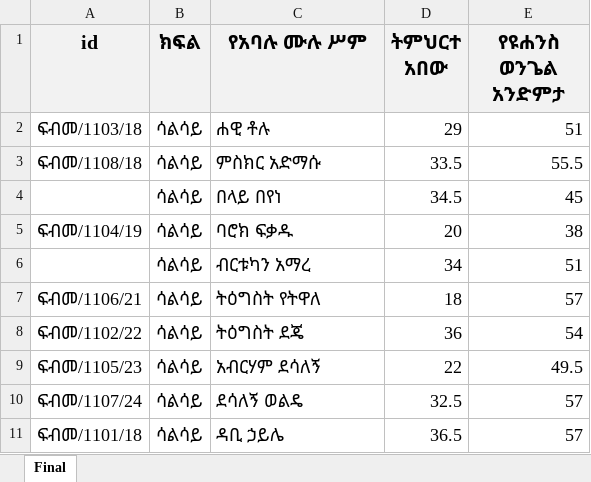
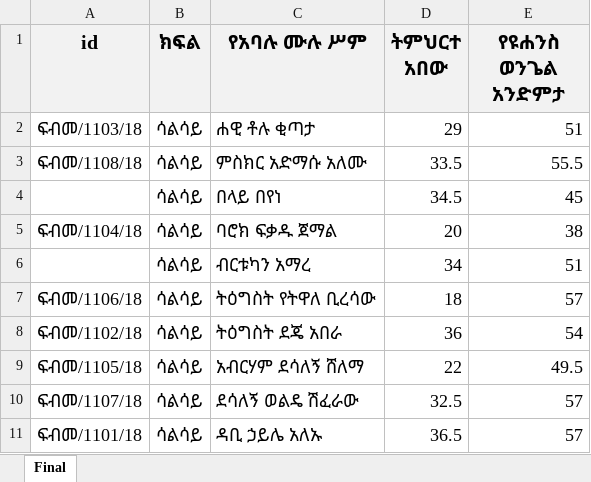
Before and after one commit to dabi-H/Fenot-Result-Portal-Bot, an Excel workbook: src/data/ሳልሳይ.xlsx, sheet Final, drawn as a sheet; values as stored, in another font and other column widths than the file's, no borders; the diff names each change by its address in the sheet, - before the commit and + after, or states it on an @@ line.

Commit message:
result data updated

```diff
--- a/src/data/ሳልሳይ.xlsx (sheet Final)
+++ b/src/data/ሳልሳይ.xlsx (sheet Final)
-C2 (የአባሉ ሙሉ ሥም): ሐዊ ቶሉ
+C2 (የአባሉ ሙሉ ሥም): ሐዊ ቶሉ ቂጣታ
-C3 (የአባሉ ሙሉ ሥም): ምስክር አድማሱ
+C3 (የአባሉ ሙሉ ሥም): ምስክር አድማሱ አለሙ
-A5 (id): ፍብመ/1104/19
+A5 (id): ፍብመ/1104/18
-C5 (የአባሉ ሙሉ ሥም): ባሮክ ፍቃዱ
+C5 (የአባሉ ሙሉ ሥም): ባሮክ ፍቃዱ ጀማል
-A7 (id): ፍብመ/1106/21
+A7 (id): ፍብመ/1106/18
-C7 (የአባሉ ሙሉ ሥም): ትዕግስት የትዋለ
+C7 (የአባሉ ሙሉ ሥም): ትዕግስት የትዋለ ቢረሳው
-A8 (id): ፍብመ/1102/22
+A8 (id): ፍብመ/1102/18
-C8 (የአባሉ ሙሉ ሥም): ትዕግስት ደጄ
+C8 (የአባሉ ሙሉ ሥም): ትዕግስት ደጄ አበራ
-A9 (id): ፍብመ/1105/23
+A9 (id): ፍብመ/1105/18
-C9 (የአባሉ ሙሉ ሥም): አብርሃም ደሳለኝ
+C9 (የአባሉ ሙሉ ሥም): አብርሃም ደሳለኝ ሸለማ
-A10 (id): ፍብመ/1107/24
+A10 (id): ፍብመ/1107/18
-C10 (የአባሉ ሙሉ ሥም): ደሳለኝ ወልዴ
+C10 (የአባሉ ሙሉ ሥም): ደሳለኝ ወልዴ ሽፈራው
-C11 (የአባሉ ሙሉ ሥም): ዳቢ ኃይሌ
+C11 (የአባሉ ሙሉ ሥም): ዳቢ ኃይሌ አለኡ
```
